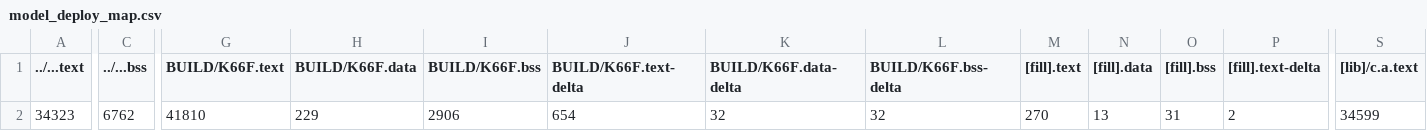
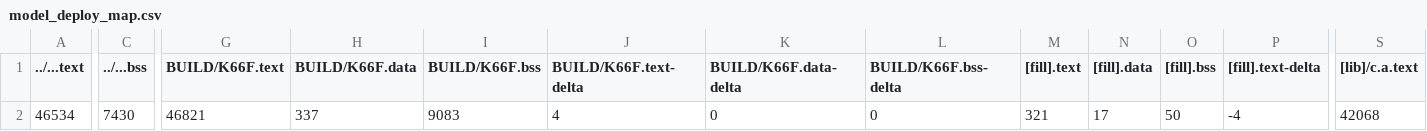
Before and after one commit to ya060505/mid, a CSV file: src/model_deploy/BUILD/K66F/GCC_ARM-TFLITE/model_deploy_map.csv, drawn as a sheet; only a part is shown, gaps mark what is left out; the diff covers the shown part only; the diff names each change by its address in the sheet, - before the commit and + after, or states it on an @@ line.

```diff
--- a/src/model_deploy/BUILD/K66F/GCC_ARM-TFLITE/model_deploy_map.csv
+++ b/src/model_deploy/BUILD/K66F/GCC_ARM-TFLITE/model_deploy_map.csv
-A2 (../...text): 34323
+A2 (../...text): 46534
-C2 (../...bss): 6762
+C2 (../...bss): 7430
-G2 (BUILD/K66F.text): 41810
+G2 (BUILD/K66F.text): 46821
-H2 (BUILD/K66F.data): 229
+H2 (BUILD/K66F.data): 337
-I2 (BUILD/K66F.bss): 2906
+I2 (BUILD/K66F.bss): 9083
-J2 (BUILD/K66F.text-delta): 654
+J2 (BUILD/K66F.text-delta): 4
-K2 (BUILD/K66F.data-delta): 32
+K2 (BUILD/K66F.data-delta): 0
-L2 (BUILD/K66F.bss-delta): 32
+L2 (BUILD/K66F.bss-delta): 0
-M2 ([fill].text): 270
+M2 ([fill].text): 321
-N2 ([fill].data): 13
+N2 ([fill].data): 17
-O2 ([fill].bss): 31
+O2 ([fill].bss): 50
-P2 ([fill].text-delta): 2
+P2 ([fill].text-delta): -4
-S2 ([lib]/c.a.text): 34599
+S2 ([lib]/c.a.text): 42068
```
Also changed, not shown: 3 edited cells elsewhere in this file, 33 other files.
